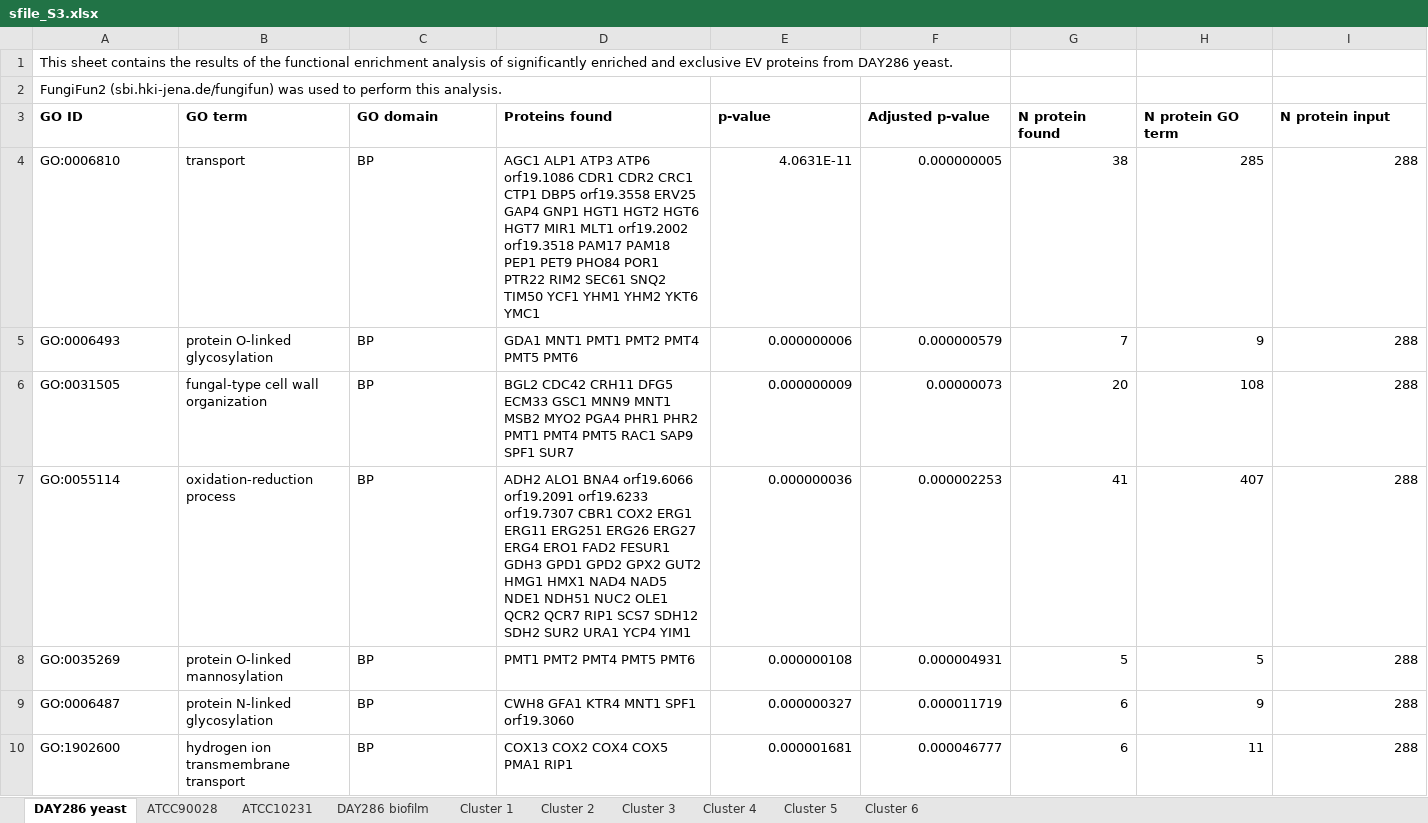
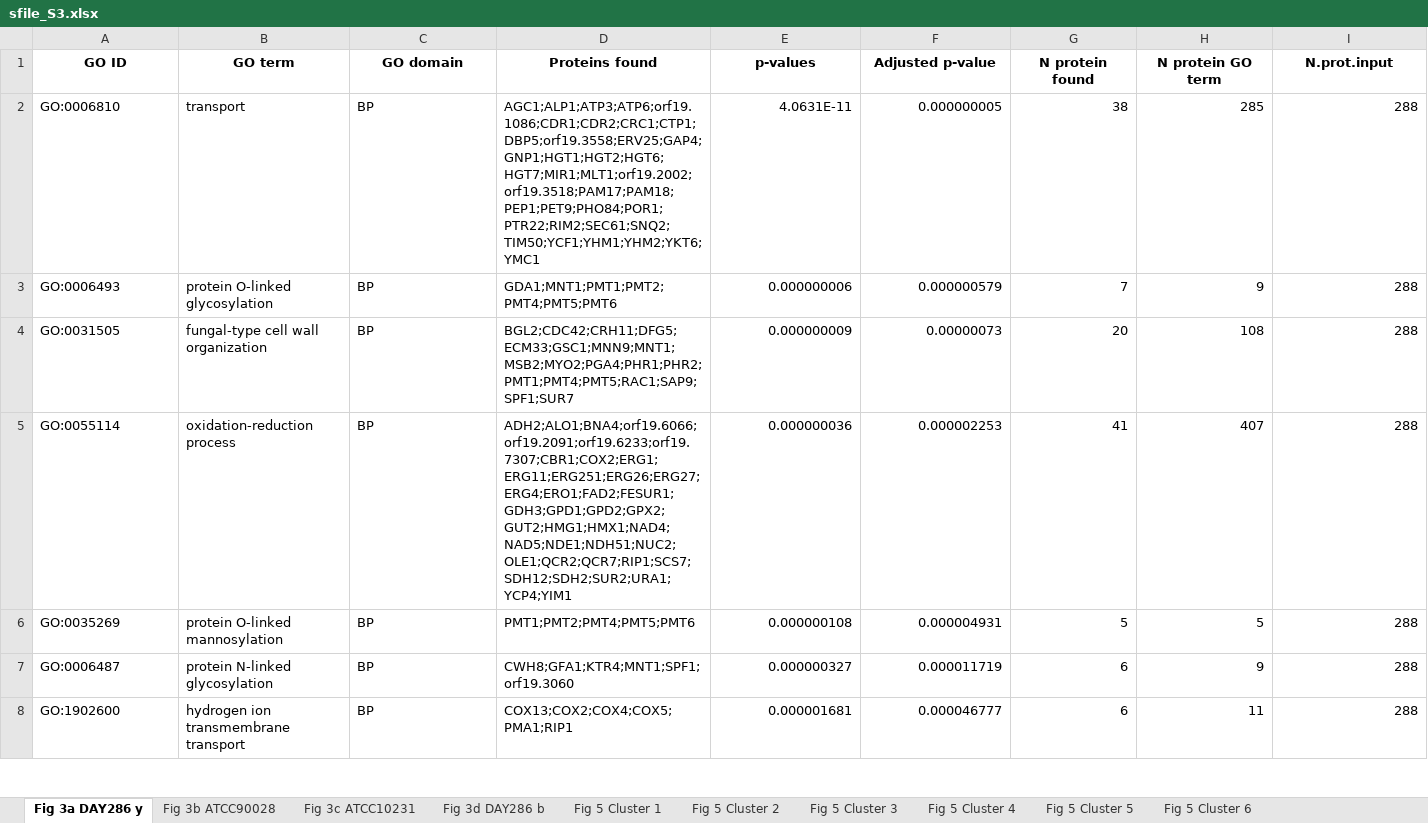
Before and after one commit to csdaw/candidaev, an Excel workbook: inst/manuscript/supplement_files/sfile_S3.xlsx, sheet Fig 3a DAY286 y, drawn as a sheet; only a part is shown; values as stored, in another font and other column widths than the file's, no borders; removed rows and columns are numbered as before the commit, all else as after; rows hold the shown columns only; the diff covers the shown part only; the diff names each change by its address in the sheet, - before the commit and + after, or states it on an @@ line.

```diff
--- a/inst/manuscript/supplement_files/sfile_S3.xlsx (sheet Fig 3a DAY286 y)
+++ b/inst/manuscript/supplement_files/sfile_S3.xlsx (sheet Fig 3a DAY286 y)
-sheet tab: DAY286 yeast
+sheet tab: Fig 3a DAY286 y
-sheet tab: ATCC90028
+sheet tab: Fig 3b ATCC90028
-sheet tab: ATCC10231
+sheet tab: Fig 3c ATCC10231
-sheet tab: DAY286 biofilm
+sheet tab: Fig 3d DAY286 b
-sheet tab: Cluster 1
+sheet tab: Fig 5 Cluster 1
-sheet tab: Cluster 2
+sheet tab: Fig 5 Cluster 2
-sheet tab: Cluster 3
+sheet tab: Fig 5 Cluster 3
-sheet tab: Cluster 4
+sheet tab: Fig 5 Cluster 4
-sheet tab: Cluster 5
+sheet tab: Fig 5 Cluster 5
-sheet tab: Cluster 6
+sheet tab: Fig 5 Cluster 6
-row 1: This sheet contains the results of the functional enrichment analysis of significantly enriched and exclusive EV proteins from DAY286 yeast.
-row 2: FungiFun2 (sbi.hki-jena.de/fungifun) was used to perform this analysis.
-A1:I1 alignment: left
+A1:I1 alignment: center
-E1: p-value
+E1: p-values
-I1: N protein input
+I1: N.prot.input
-D2 (Proteins found): AGC1 ALP1 ATP3 ATP6 orf19.1086 CDR1 CDR2 CRC1 CTP1 DBP5 orf19.3558 ERV25 GAP4 GNP1 HGT1 HGT2 HGT6 HGT7 MIR1 MLT1 orf19.2002 orf19.3518 PAM17 PAM18 PEP1 PET9 PHO84 POR1 PTR22 RIM2 SEC61 SNQ2 TIM50 YCF1 YHM1 YHM2 YKT6 YMC1
+D2 (Proteins found): AGC1;ALP1;ATP3;ATP6;orf19.1086;CDR1;CDR2;CRC1;CTP1;DBP5;orf19.3558;ERV25;GAP4;GNP1;HGT1;HGT2;HGT6;HGT7;MIR1;MLT1;orf19.2002;orf19.3518;PAM17;PAM18;PEP1;PET9;PHO84;POR1;PTR22;RIM2;SEC61;SNQ2;TIM50;YCF1;YHM1;YHM2;YKT6;YMC1
-D3 (Proteins found): GDA1 MNT1 PMT1 PMT2 PMT4 PMT5 PMT6
+D3 (Proteins found): GDA1;MNT1;PMT1;PMT2;PMT4;PMT5;PMT6
-D4 (Proteins found): BGL2 CDC42 CRH11 DFG5 ECM33 GSC1 MNN9 MNT1 MSB2 MYO2 PGA4 PHR1 PHR2 PMT1 PMT4 PMT5 RAC1 SAP9 SPF1 SUR7
+D4 (Proteins found): BGL2;CDC42;CRH11;DFG5;ECM33;GSC1;MNN9;MNT1;MSB2;MYO2;PGA4;PHR1;PHR2;PMT1;PMT4;PMT5;RAC1;SAP9;SPF1;SUR7
-D5 (Proteins found): ADH2 ALO1 BNA4 orf19.6066 orf19.2091 orf19.6233 orf19.7307 CBR1 COX2 ERG1 ERG11 ERG251 ERG26 ERG27 ERG4 ERO1 FAD2 FESUR1 GDH3 GPD1 GPD2 GPX2 GUT2 HMG1 HMX1 NAD4 NAD5 NDE1 NDH51 NUC2 OLE1 QCR2 QCR7 RIP1 SCS7 SDH12 SDH2 SUR2 URA1 YCP4 YIM1
+D5 (Proteins found): ADH2;ALO1;BNA4;orf19.6066;orf19.2091;orf19.6233;orf19.7307;CBR1;COX2;ERG1;ERG11;ERG251;ERG26;ERG27;ERG4;ERO1;FAD2;FESUR1;GDH3;GPD1;GPD2;GPX2;GUT2;HMG1;HMX1;NAD4;NAD5;NDE1;NDH51;NUC2;OLE1;QCR2;QCR7;RIP1;SCS7;SDH12;SDH2;SUR2;URA1;YCP4;YIM1
-D6 (Proteins found): PMT1 PMT2 PMT4 PMT5 PMT6
+D6 (Proteins found): PMT1;PMT2;PMT4;PMT5;PMT6
-D7 (Proteins found): CWH8 GFA1 KTR4 MNT1 SPF1 orf19.3060
+D7 (Proteins found): CWH8;GFA1;KTR4;MNT1;SPF1;orf19.3060
-D8 (Proteins found): COX13 COX2 COX4 COX5 PMA1 RIP1
+D8 (Proteins found): COX13;COX2;COX4;COX5;PMA1;RIP1
```
Also changed, not shown: 97 edited cells and cell formats elsewhere in this sheet, sheet Fig 5 Cluster 5, sheet Fig 3d DAY286 b, sheet Fig 3c ATCC10231, sheet Fig 3b ATCC90028, sheet Fig 5 Cluster 2, sheet Fig 5 Cluster 6, 3 more sheets, inst/manuscript/supplement_files/sfile_S4.xlsx, inst/manuscript/supplement_files/sfile_S5.xlsx, 3 other files.
